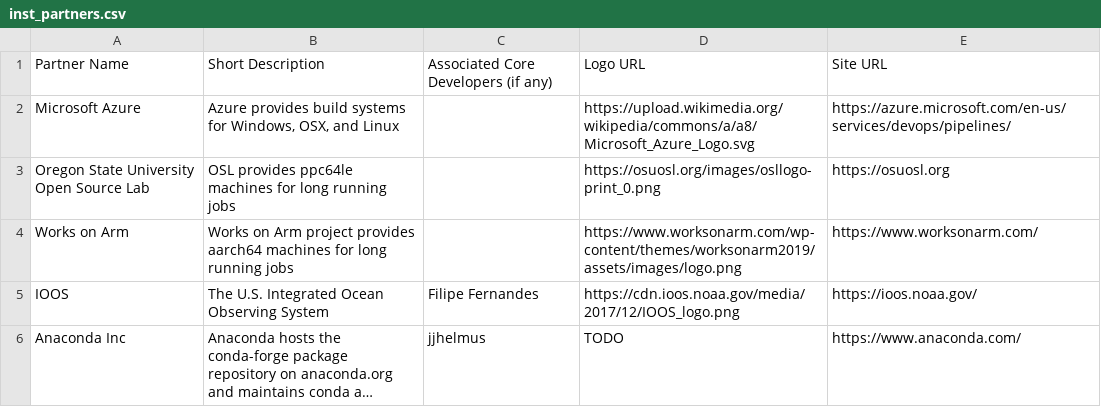
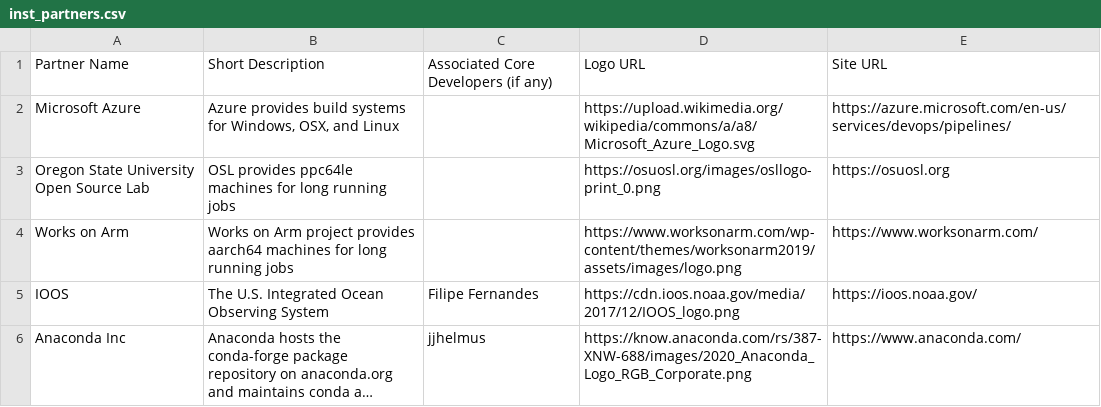
Before and after one commit to ananthrajsinghG/conda-forge, a CSV file: src/inst_partners.csv, drawn as a sheet; long unchanged cells end in …; the diff names each change by its address in the sheet, - before the commit and + after, or states it on an @@ line.

Commit message:
Add link to anaconda logo

```diff
--- a/src/inst_partners.csv
+++ b/src/inst_partners.csv
-D6: TODO
+D6: https://know.anaconda.com/rs/387-XNW-688/images/2020_Anaconda_Logo_RGB_Corporate.png
```
